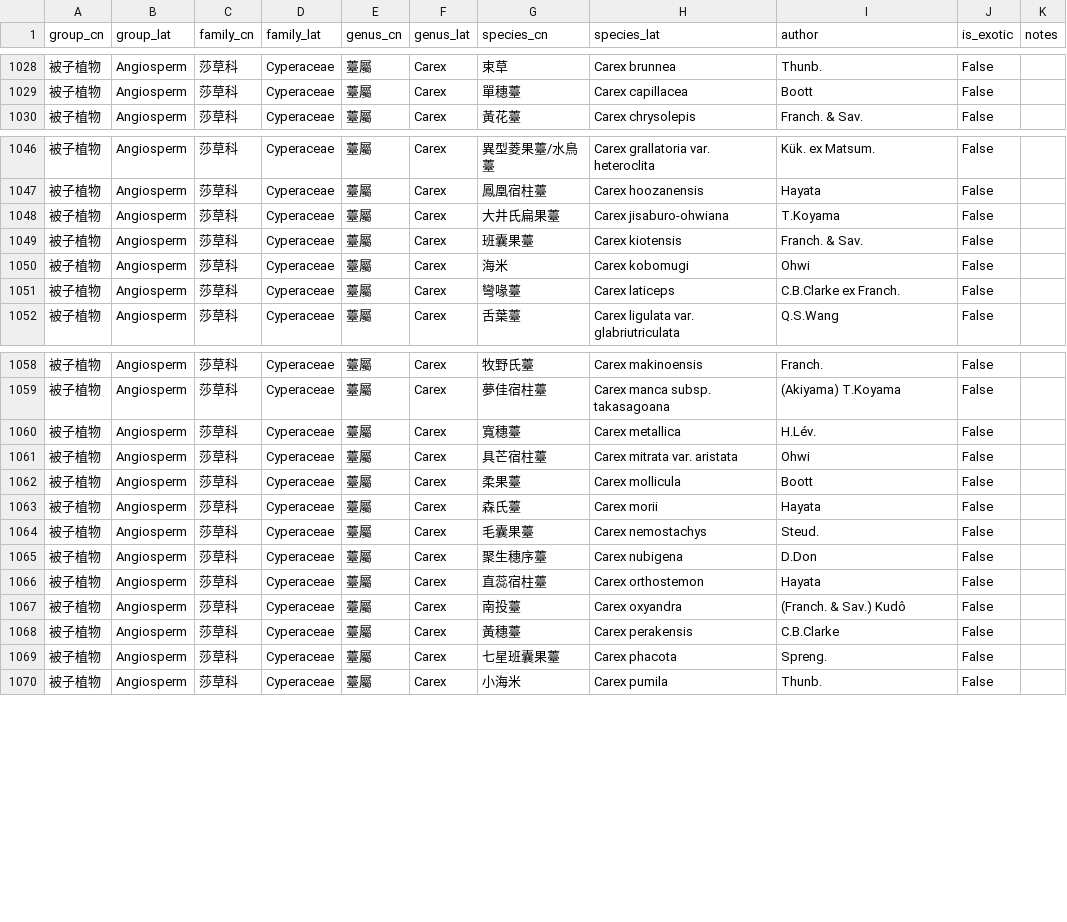
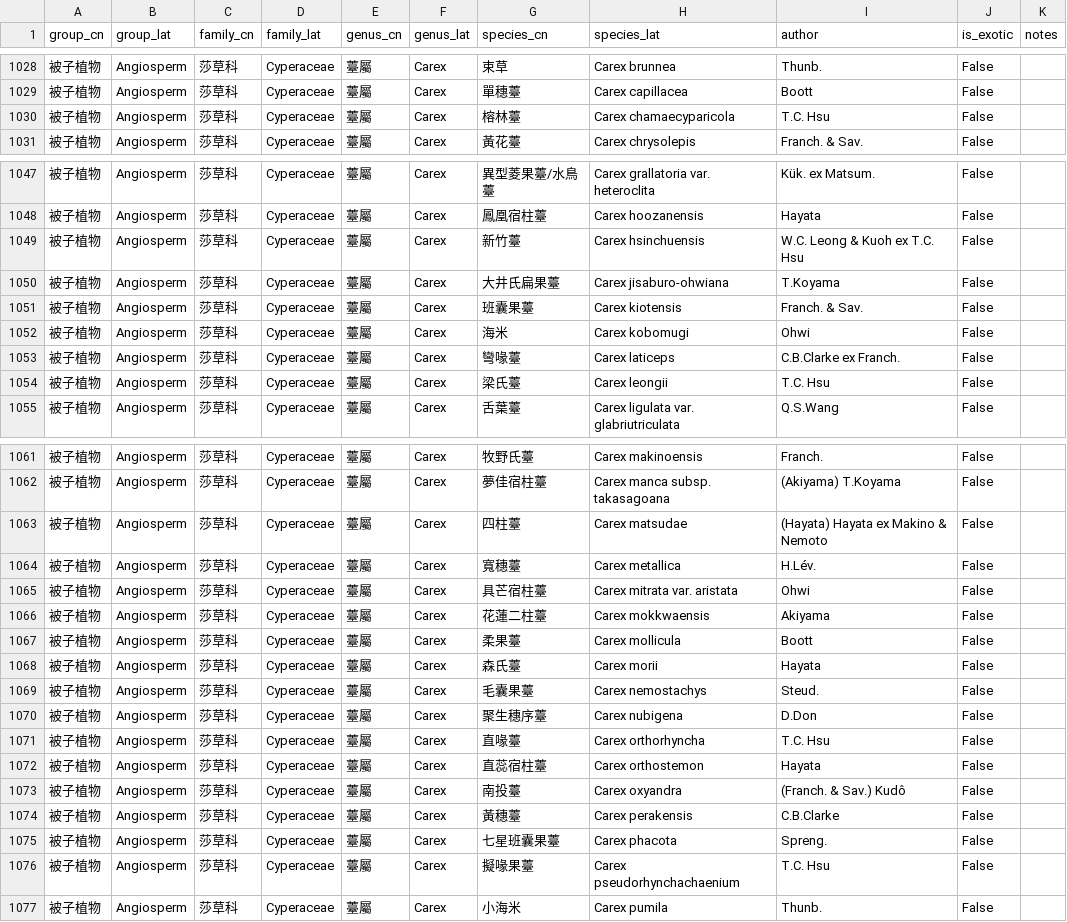
Before and after one commit to Bahamutzerox/taiwan-seed-plants, a CSV file: data/species.csv, drawn as a sheet; only a part is shown, gaps mark what is left out; the diff names each change by its address in the sheet, - before the commit and + after, or states it on an @@ line.

```diff
--- a/data/species.csv
+++ b/data/species.csv
+row 1030: 被子植物 | Angiosperm | 莎草科 | Cyperaceae | 薹屬 | Carex | 榕林薹 | Carex chamaecyparicola | T.C. Hsu | False
+row 1049: 被子植物 | Angiosperm | 莎草科 | Cyperaceae | 薹屬 | Carex | 新竹薹 | Carex hsinchuensis | W.C. Leong & Kuoh ex T.C. Hsu | False
+row 1054: 被子植物 | Angiosperm | 莎草科 | Cyperaceae | 薹屬 | Carex | 梁氏薹 | Carex leongii | T.C. Hsu | False
+row 1063: 被子植物 | Angiosperm | 莎草科 | Cyperaceae | 薹屬 | Carex | 四柱薹 | Carex matsudae | (Hayata) Hayata ex Makino & Nemoto | False
+row 1066: 被子植物 | Angiosperm | 莎草科 | Cyperaceae | 薹屬 | Carex | 花蓮二柱薹 | Carex mokkwaensis | Akiyama | False
+row 1071: 被子植物 | Angiosperm | 莎草科 | Cyperaceae | 薹屬 | Carex | 直喙薹 | Carex orthorhyncha | T.C. Hsu | False
+row 1076: 被子植物 | Angiosperm | 莎草科 | Cyperaceae | 薹屬 | Carex | 擬喙果薹 | Carex pseudorhynchachaenium | T.C. Hsu | False
```
Also changed, not shown: data/references.csv, 1 other file.
